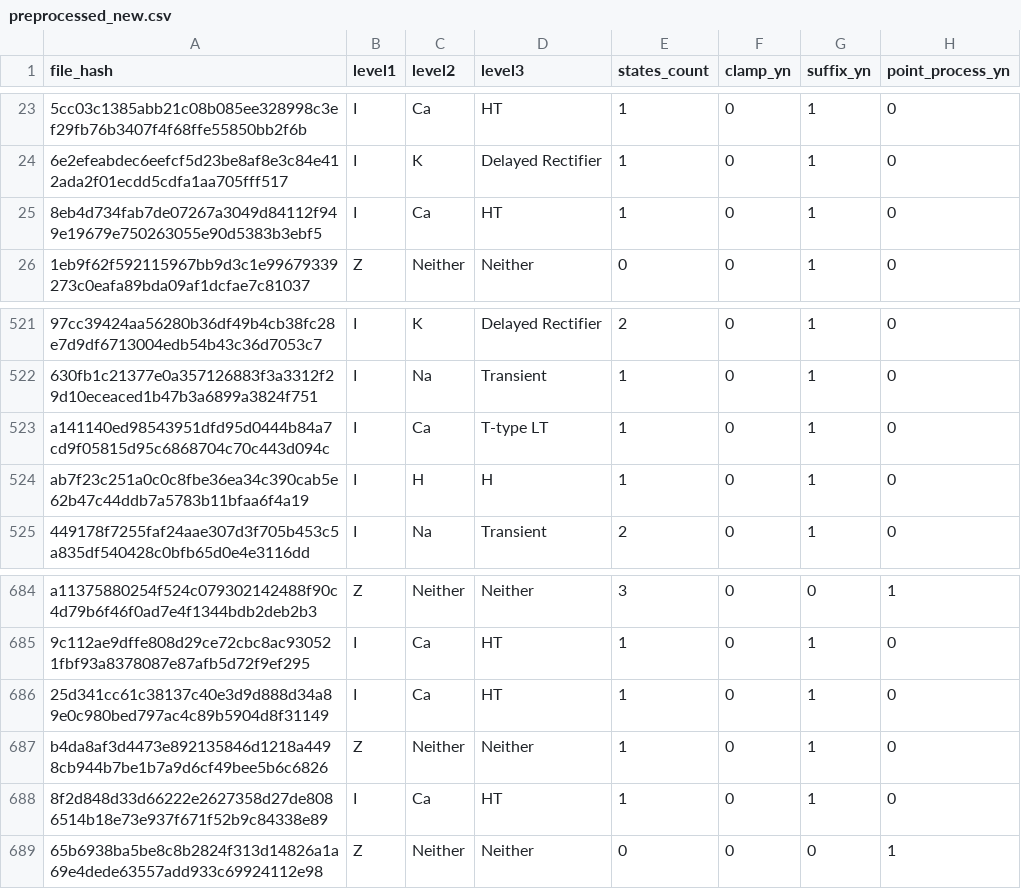
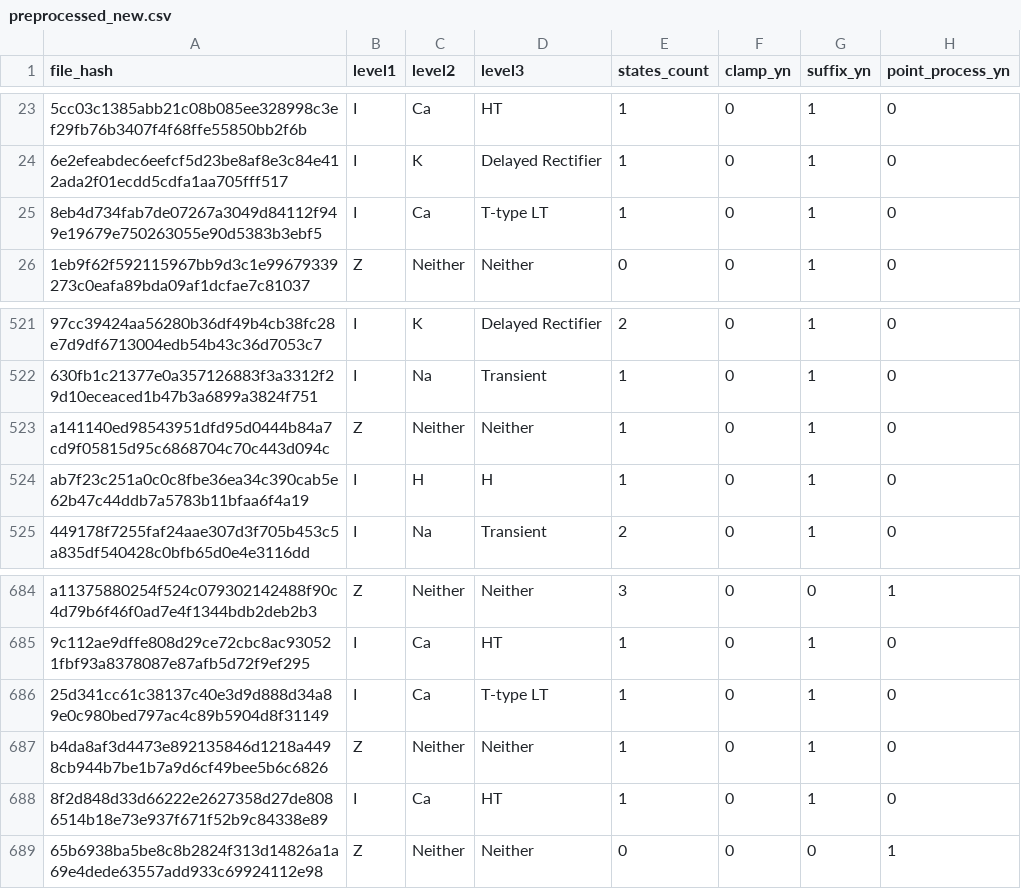
Before and after one commit to innacohen/mod-annotation, a CSV file: code/preprocessed_new.csv, drawn as a sheet; only a part is shown, gaps mark what is left out; the diff names each change by its address in the sheet, - before the commit and + after, or states it on an @@ line.

```diff
--- a/code/preprocessed_new.csv
+++ b/code/preprocessed_new.csv
-D25 (level3): HT
+D25 (level3): T-type LT
-B523 (level1): I
+B523 (level1): Z
-C523 (level2): Ca
+C523 (level2): Neither
-D523 (level3): T-type LT
+D523 (level3): Neither
-D686 (level3): HT
+D686 (level3): T-type LT
```
Also changed, not shown: code/preprocessed_orig.csv, 2 other files.
